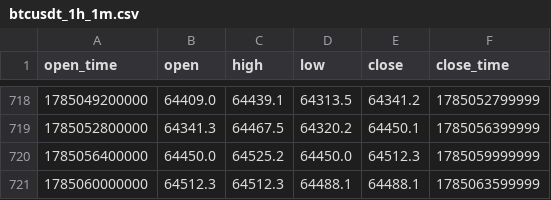
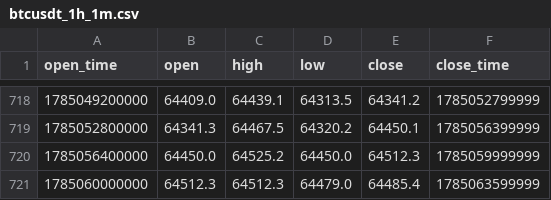
Before and after one commit to sagarjariwala333/trading-bot, a CSV file: tradingbot/data/datasets/btcusdt_1h_1m.csv, drawn as a sheet; only a part is shown, gaps mark what is left out.

```diff
--- a/tradingbot/data/datasets/btcusdt_1h_1m.csv
+++ b/tradingbot/data/datasets/btcusdt_1h_1m.csv
@@ -720,2 +720,2 @@ open_time,open,high,low,close,close_time
 1785056400000,64450.0,64525.2,64450.0,64512.3,1785059999999
-1785060000000,64512.3,64512.3,64488.1,64488.1,1785063599999
+1785060000000,64512.3,64512.3,64479.0,64485.4,1785063599999
```
Also changed, not shown: tradingbot/data/datasets/btcusdt_12h_12m.csv, 5 other files.
